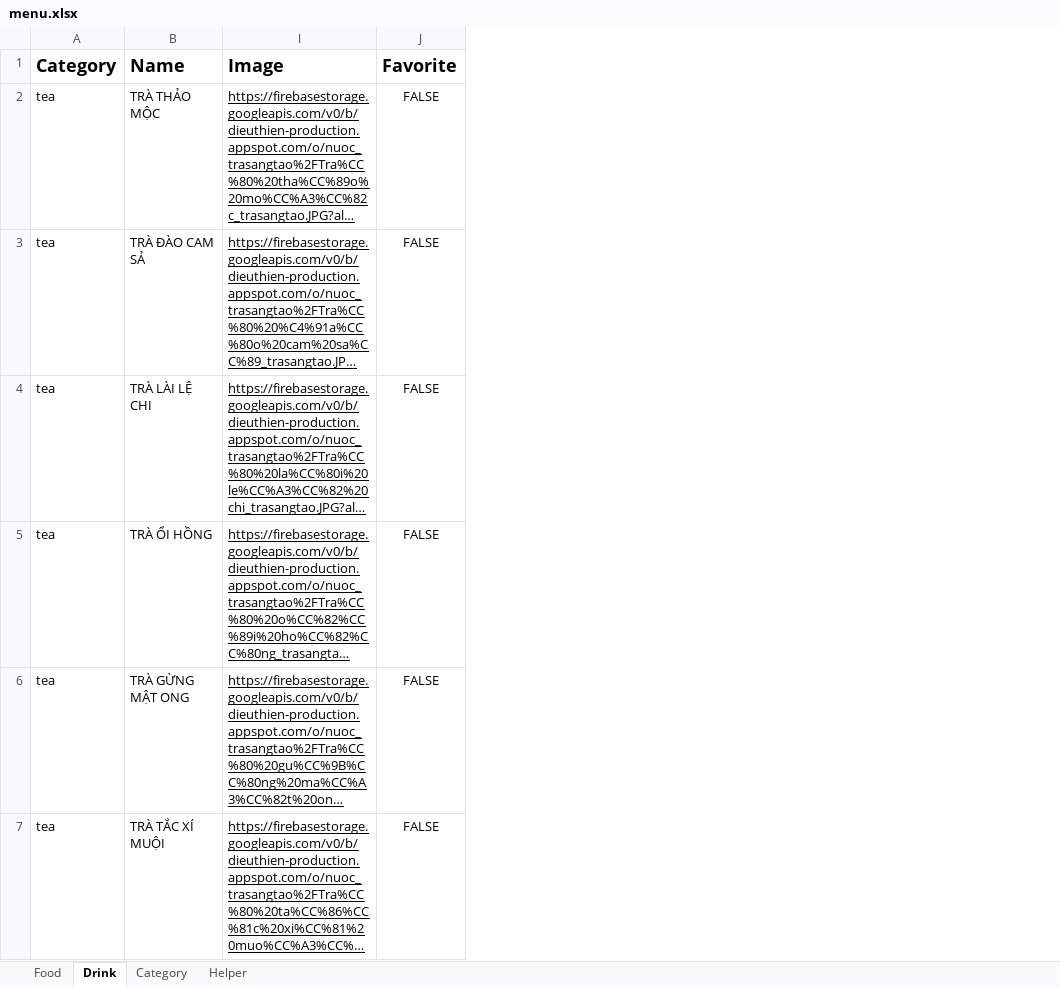
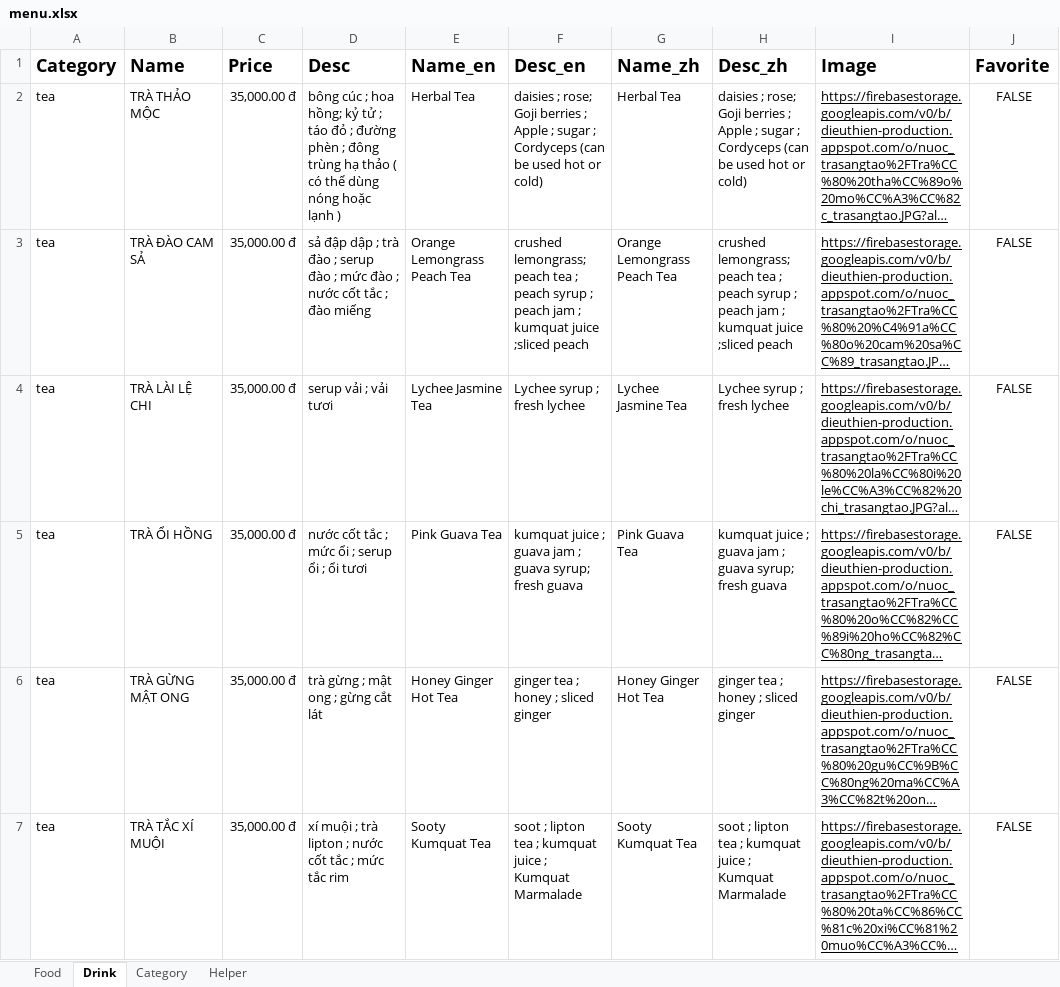
Before and after one commit to MayLuu/dieu-thien-vegeterian, an Excel workbook: public/data/menu.xlsx, sheet Drink, drawn as a sheet; only a part is shown; long unchanged cells end in …; values as stored, in another font and other column widths than the file's, no borders; charts and pictures not drawn; the diff covers the shown part only; the diff names each change by its address in the sheet, - before the commit and + after, or states it on an @@ line.

```diff
--- a/public/data/menu.xlsx (sheet Drink)
+++ b/public/data/menu.xlsx (sheet Drink)
@@ column C (Price) unhidden, rows 2-7: all 35,000.00 đ @@
@@ column D (Desc) unhidden, rows 2-7: bông cúc ; hoa hồng; kỷ tử ; táo đỏ ; đường phèn ; đông trùng hạ thảo ( có thể dùng nóng hoặc lạnh ) | sả đập dập ; trà đào ; serup đào ; mức đào ; nước cốt tắc ; đào miếng | serup vải ; vải tươi | nước cốt tắc ; mức ổi ; serup ổi ; ổi tươi | trà gừng ; mật ong ; gừng cắt lát | xí muội ; trà lipton ; nước cốt tắc ; mức tắc rim @@
@@ column E (Name_en) unhidden, rows 2-7: Herbal Tea | Orange Lemongrass Peach Tea | Lychee Jasmine Tea | Pink Guava Tea | Honey Ginger Hot Tea | Sooty Kumquat Tea @@
@@ column F (Desc_en) unhidden, rows 2-7: daisies ; rose; Goji berries ; Apple ; sugar ; Cordyceps (can be used hot or cold) | crushed lemongrass; peach tea ; peach syrup ; peach jam ; kumquat juice ;sliced peach | Lychee syrup ; fresh lychee | kumquat juice ; guava jam ; guava syrup; fresh guava | ginger tea ; honey ; sliced ginger | soot ; lipton tea ; kumquat juice ; Kumquat Marmalade @@
@@ column G (Name_zh) unhidden, rows 2-7: Herbal Tea | Orange Lemongrass Peach Tea | Lychee Jasmine Tea | Pink Guava Tea | Honey Ginger Hot Tea | Sooty Kumquat Tea @@
@@ column H (Desc_zh) unhidden, rows 2-7: daisies ; rose; Goji berries ; Apple ; sugar ; Cordyceps (can be used hot or cold) | crushed lemongrass; peach tea ; peach syrup ; peach jam ; kumquat juice ;sliced peach | Lychee syrup ; fresh lychee | kumquat juice ; guava jam ; guava syrup; fresh guava | ginger tea ; honey ; sliced ginger | soot ; lipton tea ; kumquat juice ; Kumquat Marmalade @@
```
Also changed, not shown: 6 edited cells and cell formats elsewhere in this sheet, sheet Food, 21 other files.
